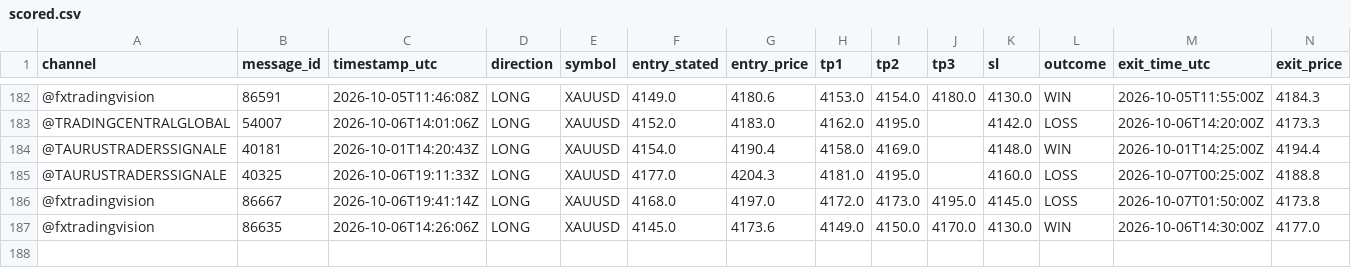
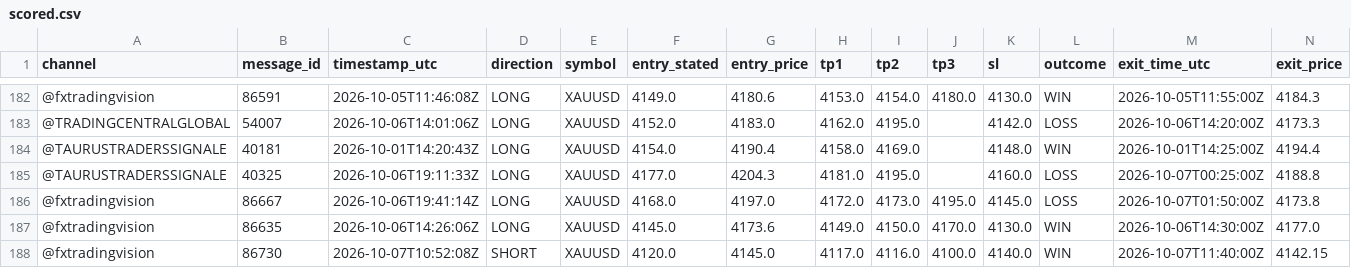
Before and after one commit to hallohallo2010-cmd/Signal-Backtesting-Ai-with-Telegram, a CSV file: scored.csv, drawn as a sheet; only a part is shown, gaps mark what is left out; rows hold the shown columns only; the diff names each change by its address in the sheet, - before the commit and + after, or states it on an @@ line.

```diff
--- a/scored.csv
+++ b/scored.csv
+row 188: @fxtradingvision | 86730 | 2026-10-07T10:52:08Z | SHORT | XAUUSD | 4120.0 | 4145.0 | 4117.0 | 4116.0 | 4100.0 | 4140.0 | WIN | 2026-10-07T11:40:00Z | 4142.15
```
Also changed, not shown: near_misses.csv, signals.csv.
